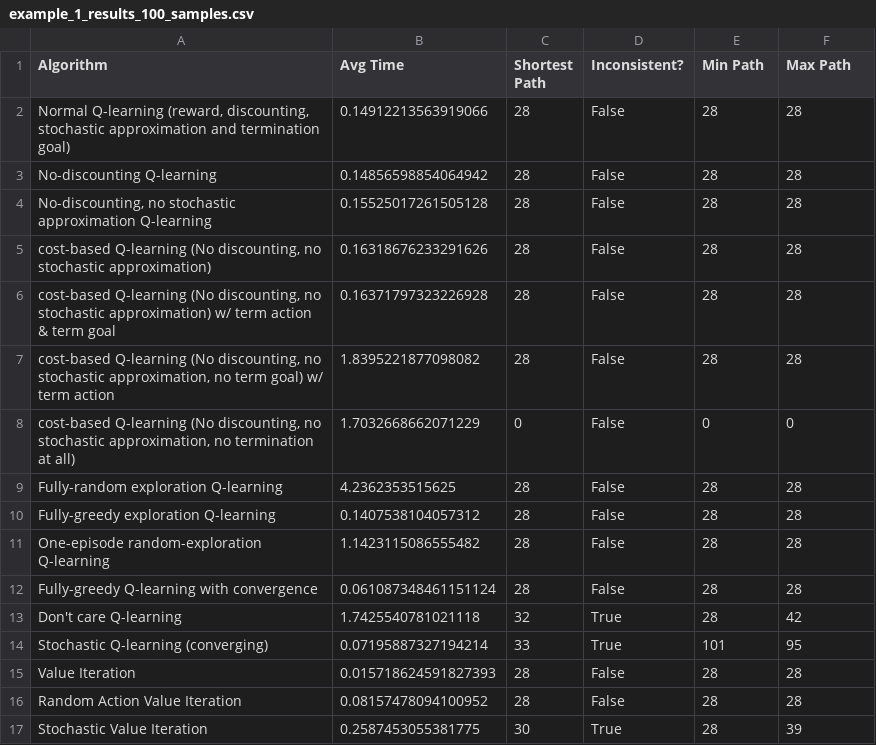
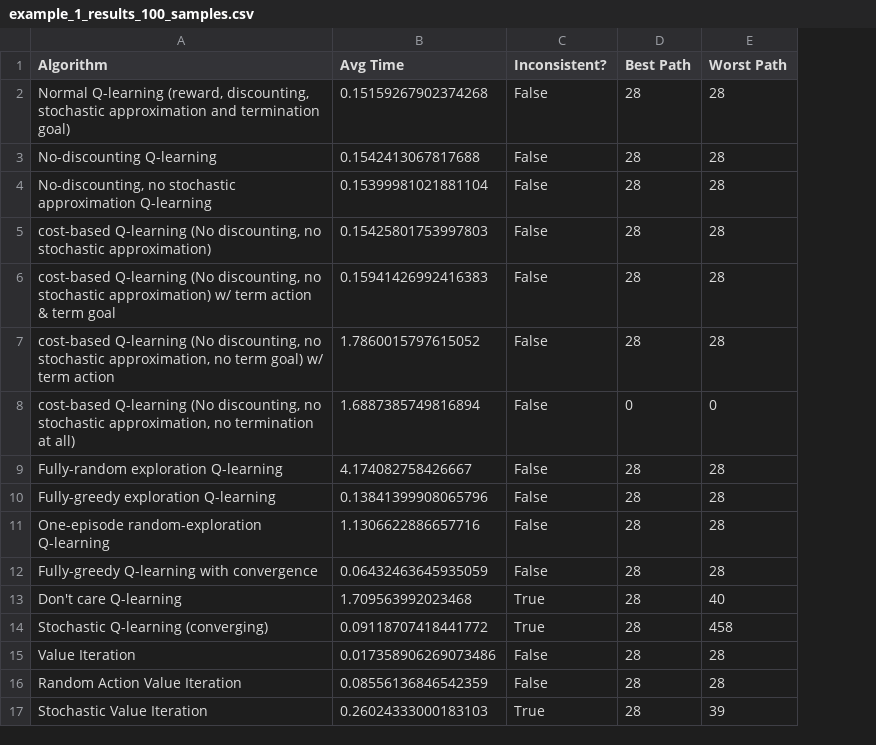
Before and after one commit to filkata123/valit_q_comparison, a CSV file: examples_i7-9750H_32GBRam_RTX2080/example_1_results_100_samples.csv, drawn as a sheet; removed rows and columns are numbered as before the commit, all else as after; the diff names each change by its address in the sheet, - before the commit and + after, or states it on an @@ line.

```diff
--- a/examples_i7-9750H_32GBRam_RTX2080/example_1_results_100_samples.csv
+++ b/examples_i7-9750H_32GBRam_RTX2080/example_1_results_100_samples.csv
-column C (Shortest Path), rows 2-17: 28 | 28 | 28 | 28 | 28 | 28 | 0 | 28 | 28 | 28 | 28 | 32 | 33 | 28 | 28 | 30
-D1: Min Path
+D1: Best Path
-E1: Max Path
+E1: Worst Path
-B2 (Avg Time): 0.14912213563919066
+B2 (Avg Time): 0.15159267902374268
-B3 (Avg Time): 0.14856598854064942
+B3 (Avg Time): 0.1542413067817688
-B4 (Avg Time): 0.15525017261505128
+B4 (Avg Time): 0.15399981021881104
-B5 (Avg Time): 0.16318676233291626
+B5 (Avg Time): 0.15425801753997803
-B6 (Avg Time): 0.16371797323226928
+B6 (Avg Time): 0.15941426992416383
-B7 (Avg Time): 1.8395221877098082
+B7 (Avg Time): 1.7860015797615052
-B8 (Avg Time): 1.7032668662071229
+B8 (Avg Time): 1.6887385749816894
-B9 (Avg Time): 4.2362353515625
+B9 (Avg Time): 4.174082758426667
-B10 (Avg Time): 0.1407538104057312
+B10 (Avg Time): 0.13841399908065796
-B11 (Avg Time): 1.1423115086555482
+B11 (Avg Time): 1.1306622886657716
-B12 (Avg Time): 0.061087348461151124
+B12 (Avg Time): 0.06432463645935059
-B13 (Avg Time): 1.7425540781021118
+B13 (Avg Time): 1.709563992023468
-E13 (Worst Path): 42
+E13 (Worst Path): 40
-B14 (Avg Time): 0.07195887327194214
+B14 (Avg Time): 0.09118707418441772
-D14 (Best Path): 101
+D14 (Best Path): 28
-E14 (Worst Path): 95
+E14 (Worst Path): 458
-B15 (Avg Time): 0.015718624591827393
+B15 (Avg Time): 0.017358906269073486
-B16 (Avg Time): 0.08157478094100952
+B16 (Avg Time): 0.08556136846542359
-B17 (Avg Time): 0.2587453055381775
+B17 (Avg Time): 0.26024333000183103
```
Also changed, not shown: examples_i7-9750H_32GBRam_RTX2080/example_0_results_100_samples.csv, examples_i7-9750H_32GBRam_RTX2080/example_11_results_100_samples.csv, 9 other files.
